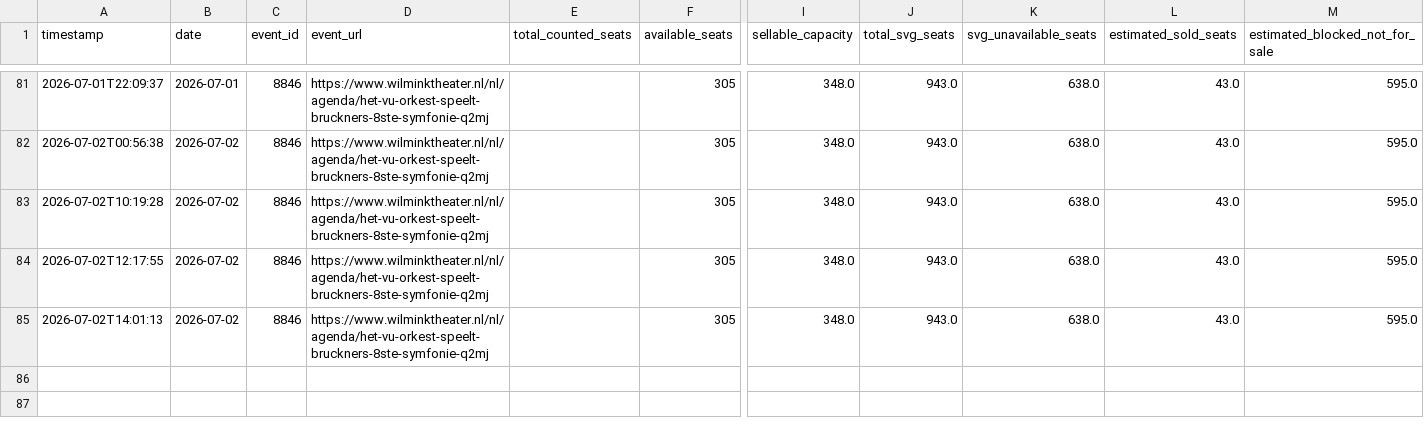
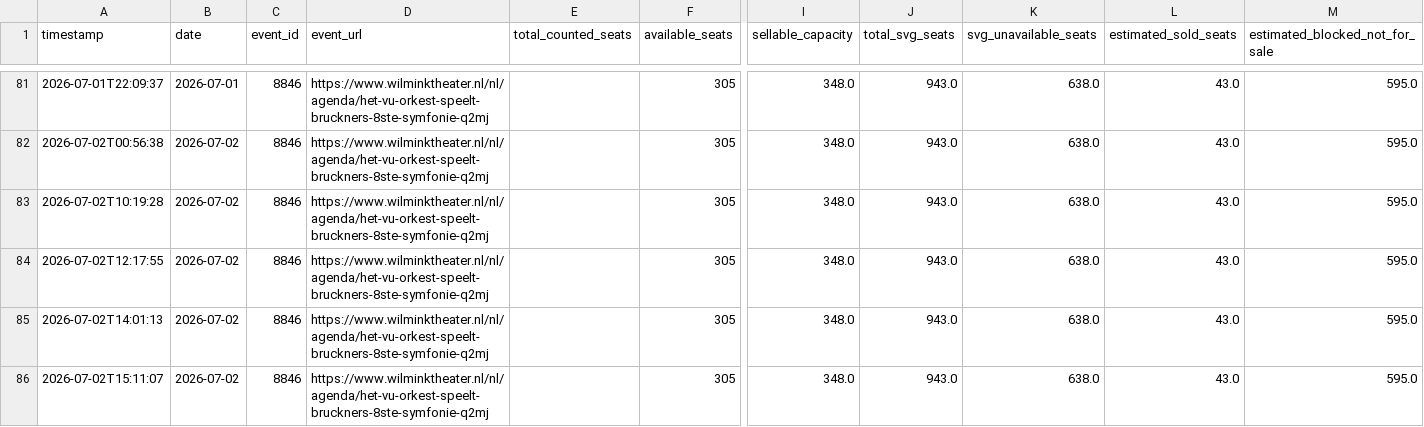
Before and after one commit to jitseleeftink-lab/wilmink-ticket-dashboard, a CSV file: data/wilmink_seat_counts.csv, drawn as a sheet; only a part is shown, gaps mark what is left out; rows hold the shown columns only; the diff names each change by its address in the sheet, - before the commit and + after, or states it on an @@ line.

```diff
--- a/data/wilmink_seat_counts.csv
+++ b/data/wilmink_seat_counts.csv
+row 86: 2026-07-02T15:11:07 | 2026-07-02 | 8846 | https://www.wilminktheater.nl/nl/agenda/het-vu-orkest-speelt-bruckners-8ste-symfonie-q2mj |  | 305 | 348.0 | 943.0 | 638.0 | 43.0 | 595.0
```
Also changed, not shown: data/wilmink_all_plot_points.csv, docs/data/wilmink_all_plot_points.csv, 2 other files.
